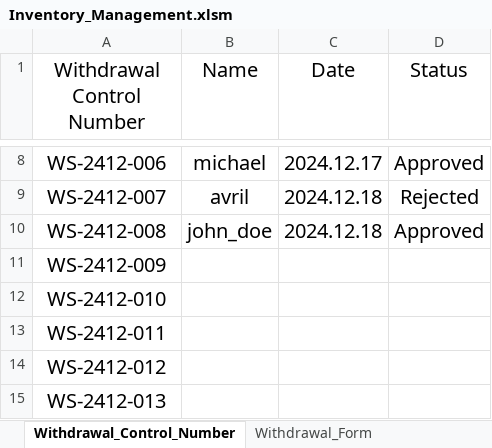
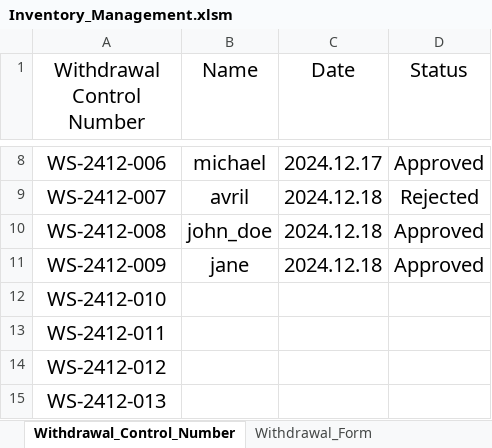
Before and after one commit to Jperez-dev/Inventory-Management, an Excel workbook: Inventory_Management.xlsm, sheet Withdrawal_Control_Number, drawn as a sheet; only a part is shown, gaps mark what is left out; values as stored, in another font and other column widths than the file's, no borders; conditional formats and table styles not drawn; the diff names each change by its address in the sheet, - before the commit and + after, or states it on an @@ line.

```diff
--- a/Inventory_Management.xlsm (sheet Withdrawal_Control_Number)
+++ b/Inventory_Management.xlsm (sheet Withdrawal_Control_Number)
-B11 (Name): (empty)
+B11 (Name): jane
-C11 (Date): (empty)
+C11 (Date): 2024.12.18
-D11 (Status): (empty)
+D11 (Status): Approved
```
Also changed, not shown: sheet Withdrawal_Form, Spare_Parts_Database.xlsx, Withdrawal_Tracking/Withdrawal_History_2024-12.xlsx, 1 other file.
